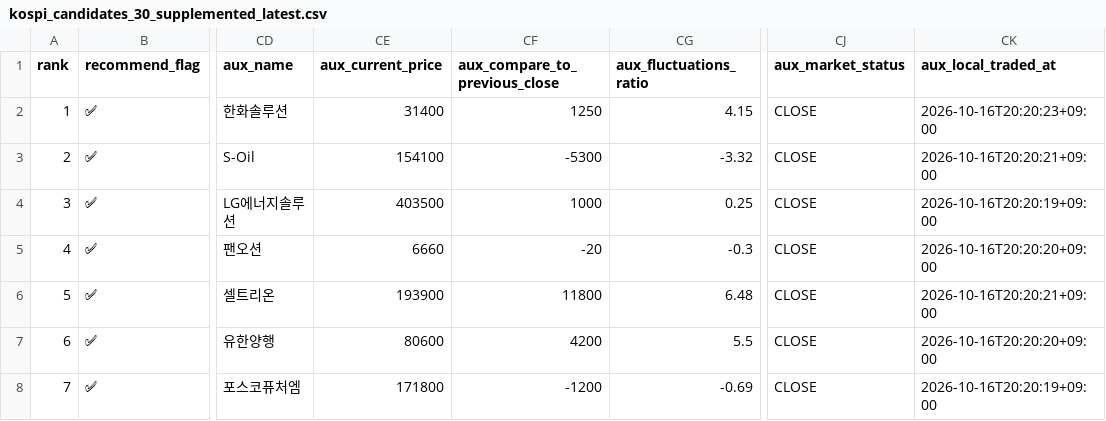
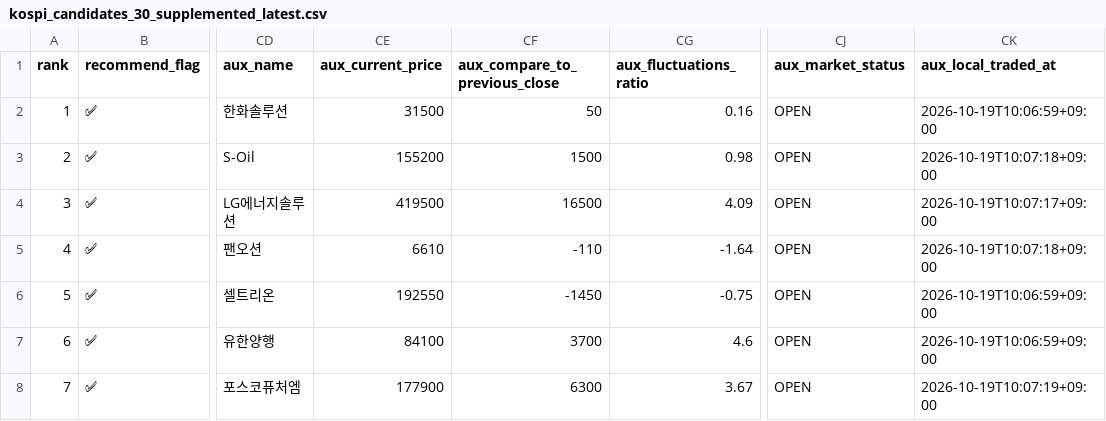
Before and after one commit to sehwankim0114/krx-watchlist-auto, a CSV file: latest/kospi_candidates_30_supplemented_latest.csv, drawn as a sheet; only a part is shown, gaps mark what is left out; the diff covers the shown part only; the diff names each change by its address in the sheet, - before the commit and + after, or states it on an @@ line.

```diff
--- a/latest/kospi_candidates_30_supplemented_latest.csv
+++ b/latest/kospi_candidates_30_supplemented_latest.csv
-CE2 (aux_current_price): 31400
+CE2 (aux_current_price): 31500
-CF2 (aux_compare_to_previous_close): 1250
+CF2 (aux_compare_to_previous_close): 50
-CG2 (aux_fluctuations_ratio): 4.15
+CG2 (aux_fluctuations_ratio): 0.16
-CJ2:CJ8 (aux_market_status): CLOSE
+CJ2:CJ8 (aux_market_status): OPEN
-CK2 (aux_local_traded_at): 2026-10-16T20:20:23+09:00
+CK2 (aux_local_traded_at): 2026-10-19T10:06:59+09:00
-CE3 (aux_current_price): 154100
+CE3 (aux_current_price): 155200
-CF3 (aux_compare_to_previous_close): -5300
+CF3 (aux_compare_to_previous_close): 1500
-CG3 (aux_fluctuations_ratio): -3.32
+CG3 (aux_fluctuations_ratio): 0.98
-CK3 (aux_local_traded_at): 2026-10-16T20:20:21+09:00
+CK3 (aux_local_traded_at): 2026-10-19T10:07:18+09:00
-CE4 (aux_current_price): 403500
+CE4 (aux_current_price): 419500
-CF4 (aux_compare_to_previous_close): 1000
+CF4 (aux_compare_to_previous_close): 16500
-CG4 (aux_fluctuations_ratio): 0.25
+CG4 (aux_fluctuations_ratio): 4.09
-CK4 (aux_local_traded_at): 2026-10-16T20:20:19+09:00
+CK4 (aux_local_traded_at): 2026-10-19T10:07:17+09:00
-CE5 (aux_current_price): 6660
+CE5 (aux_current_price): 6610
-CF5 (aux_compare_to_previous_close): -20
+CF5 (aux_compare_to_previous_close): -110
-CG5 (aux_fluctuations_ratio): -0.3
+CG5 (aux_fluctuations_ratio): -1.64
-CK5 (aux_local_traded_at): 2026-10-16T20:20:20+09:00
+CK5 (aux_local_traded_at): 2026-10-19T10:07:18+09:00
-CE6 (aux_current_price): 193900
+CE6 (aux_current_price): 192550
-CF6 (aux_compare_to_previous_close): 11800
+CF6 (aux_compare_to_previous_close): -1450
-CG6 (aux_fluctuations_ratio): 6.48
+CG6 (aux_fluctuations_ratio): -0.75
-CK6 (aux_local_traded_at): 2026-10-16T20:20:21+09:00
+CK6 (aux_local_traded_at): 2026-10-19T10:06:59+09:00
-CE7 (aux_current_price): 80600
+CE7 (aux_current_price): 84100
-CF7 (aux_compare_to_previous_close): 4200
+CF7 (aux_compare_to_previous_close): 3700
-CG7 (aux_fluctuations_ratio): 5.5
+CG7 (aux_fluctuations_ratio): 4.6
-CK7 (aux_local_traded_at): 2026-10-16T20:20:20+09:00
+CK7 (aux_local_traded_at): 2026-10-19T10:06:59+09:00
-CE8 (aux_current_price): 171800
+CE8 (aux_current_price): 177900
-CF8 (aux_compare_to_previous_close): -1200
+CF8 (aux_compare_to_previous_close): 6300
-CG8 (aux_fluctuations_ratio): -0.69
+CG8 (aux_fluctuations_ratio): 3.67
-CK8 (aux_local_traded_at): 2026-10-16T20:20:19+09:00
+CK8 (aux_local_traded_at): 2026-10-19T10:07:19+09:00
```
Also changed, not shown: 114 edited cells elsewhere in this file, latest/kosdaq_candidates_10_current_basis_latest.csv, latest/kospi_candidates_30_current_basis_latest.csv, 13 other files.
